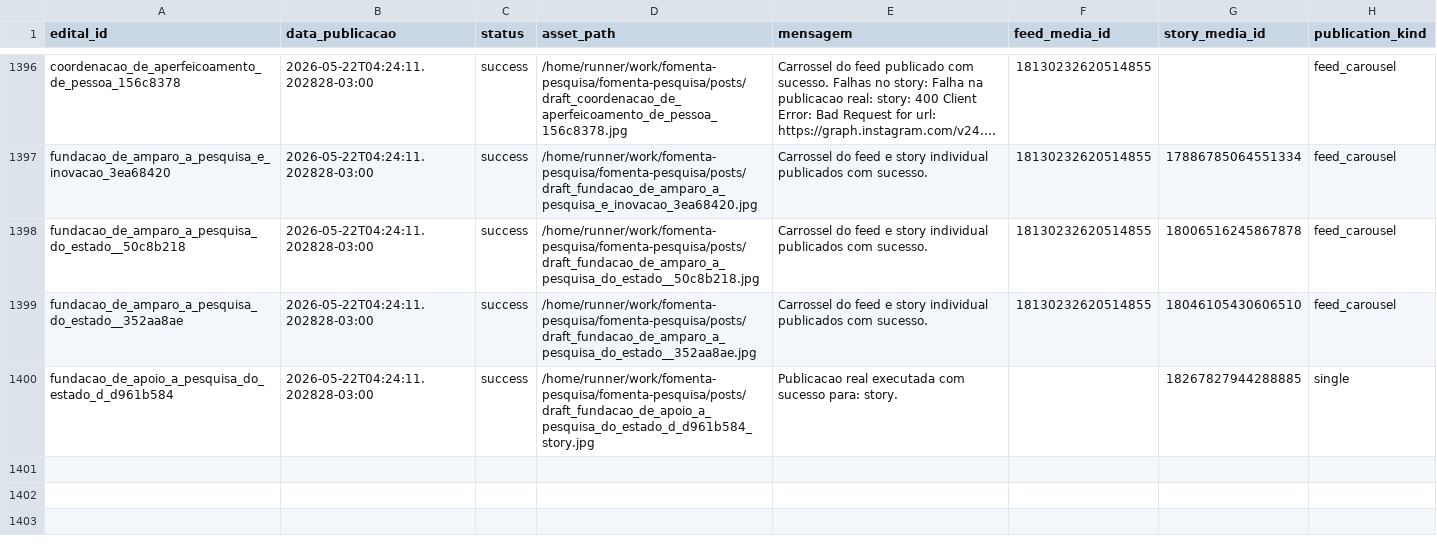
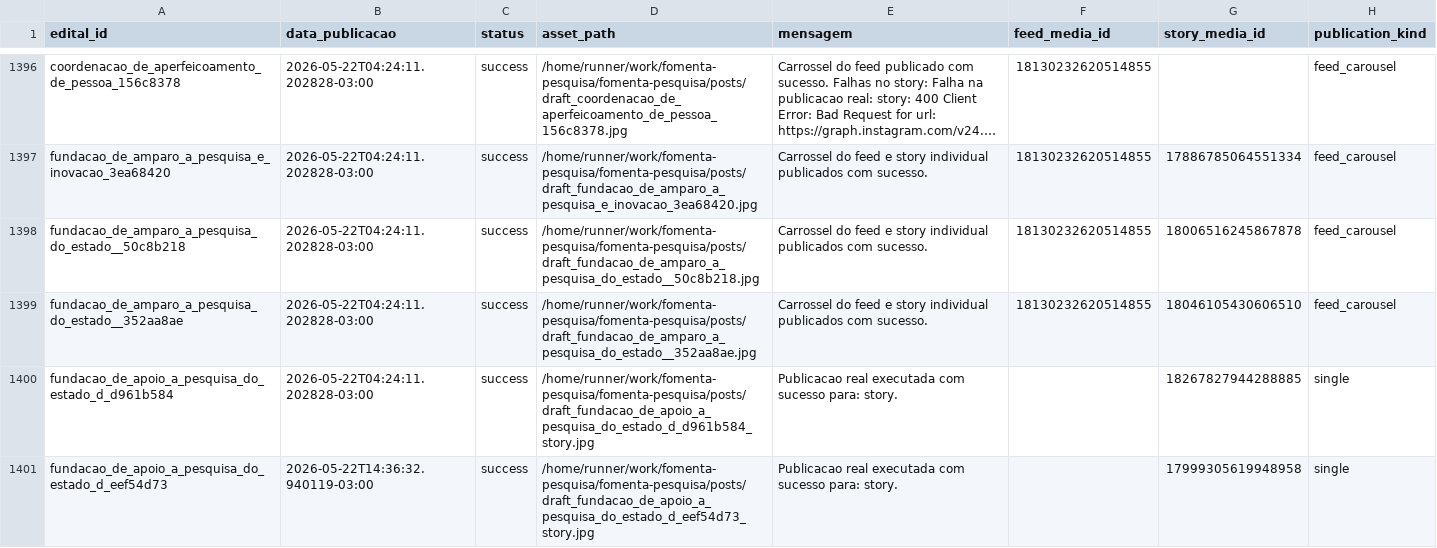
Before and after one commit to brauliorrs/fomenta-pesquisa, a CSV file: data/historico_postagens.csv, drawn as a sheet; only a part is shown, gaps mark what is left out; long unchanged cells end in ….

```diff
--- a/data/historico_postagens.csv
+++ b/data/historico_postagens.csv
@@ -1400 +1400,2 @@ fundacao_de_amparo_a_pesquisa_do_estado__352aa8ae,2026-05-22T04:24:11.202828-03:
 fundacao_de_apoio_a_pesquisa_do_estado_d_d961b584,2026-05-22T04:24:11.202828-03:00,success,/home/runner/work/fomenta-pesquisa/fomenta-pesquisa/posts/draft_fundacao_de_apoio_a_pesquisa_do_estado_d_d961b584_story.jpg,Publicacao real executada com sucesso para: story.,,18267827944288885,single
+fundacao_de_apoio_a_pesquisa_do_estado_d_eef54d73,2026-05-22T14:36:32.940119-03:00,success,/home/runner/work/fomenta-pesquisa/fomenta-pesquisa/posts/draft_fundacao_de_apoio_a_pesquisa_do_estado_d_eef54d73_story.jpg,Publicacao real executada com sucesso para: story.,,17999305619948958,single
```
Also changed, not shown: 3 other files.
